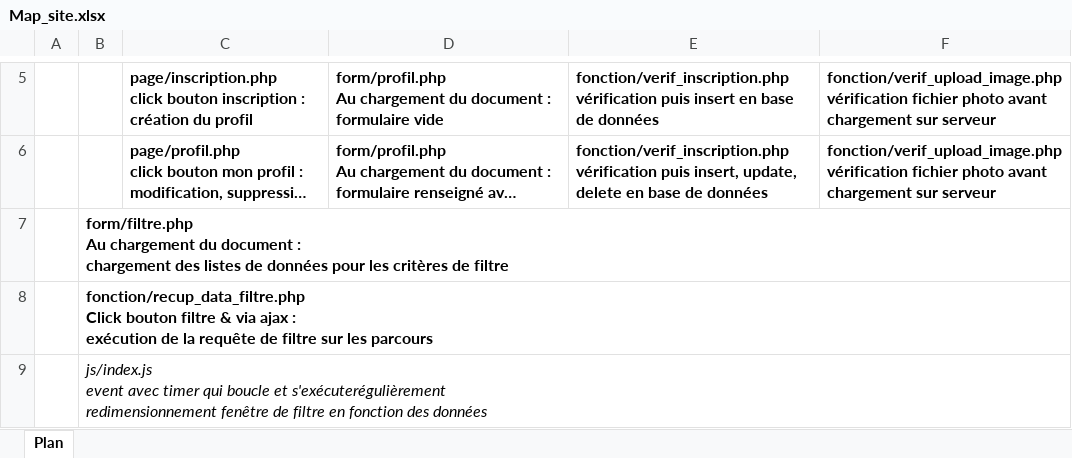
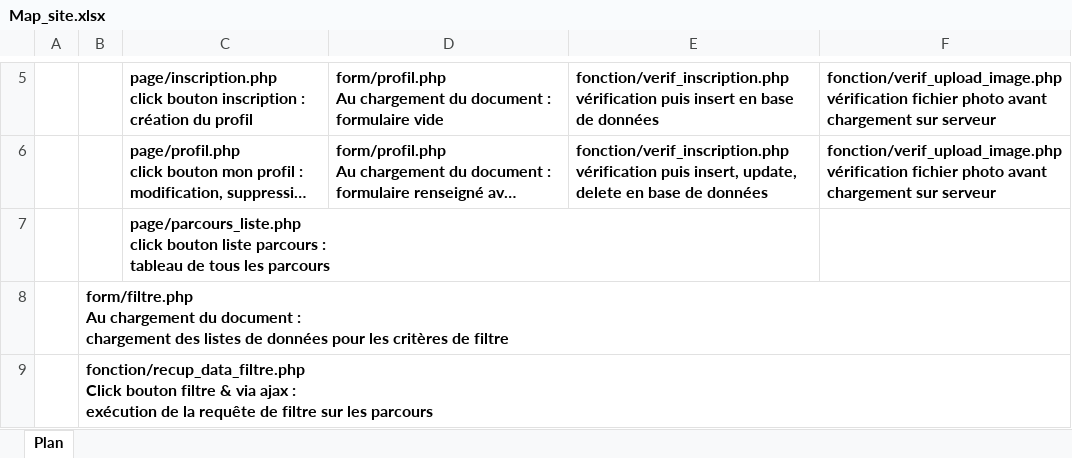
Before and after one commit to aurelien-altarriba/peoc, an Excel workbook: Map_site.xlsx, sheet Plan, drawn as a sheet; only a part is shown, gaps mark what is left out; the shorter side is filled out with more unchanged rows; long unchanged cells end in …; values as stored, in another font and other column widths than the file's, no borders; ↵ is a line break in a cell; the diff names each change by its address in the sheet, - before the commit and + after, or states it on an @@ line.

```diff
--- a/Map_site.xlsx (sheet Plan)
+++ b/Map_site.xlsx (sheet Plan)
+row 7:  |  | page/parcours_liste.php ↵ click bouton liste parcours : ↵ tableau de tous les parcours
```
Also changed, not shown: 20 other files.
